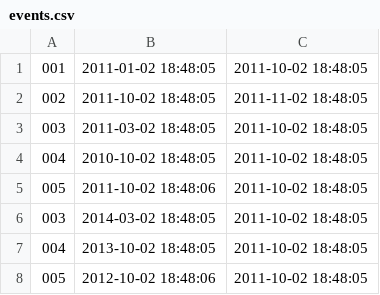
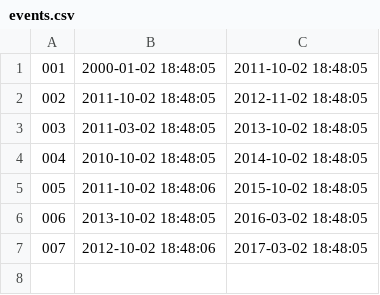
Before and after one commit to baiyuli/research2017, a CSV file: events.csv, drawn as a sheet.

```diff
--- a/events.csv
+++ b/events.csv
@@ -1,8 +1,7 @@
-001,2011-01-02 18:48:05,2011-10-02 18:48:05
-002,2011-10-02 18:48:05,2011-11-02 18:48:05
-003,2011-03-02 18:48:05,2011-10-02 18:48:05
-004,2010-10-02 18:48:05,2011-10-02 18:48:05
-005,2011-10-02 18:48:06,2011-10-02 18:48:05
-003,2014-03-02 18:48:05,2011-10-02 18:48:05
-004,2013-10-02 18:48:05,2011-10-02 18:48:05
-005,2012-10-02 18:48:06,2011-10-02 18:48:05
+001,2000-01-02 18:48:05,2011-10-02 18:48:05
+002,2011-10-02 18:48:05,2012-11-02 18:48:05
+003,2011-03-02 18:48:05,2013-10-02 18:48:05
+004,2010-10-02 18:48:05,2014-10-02 18:48:05
+005,2011-10-02 18:48:06,2015-10-02 18:48:05
+006,2013-10-02 18:48:05,2016-03-02 18:48:05
+007,2012-10-02 18:48:06,2017-03-02 18:48:05
```
Also changed, not shown: 12 other files.
